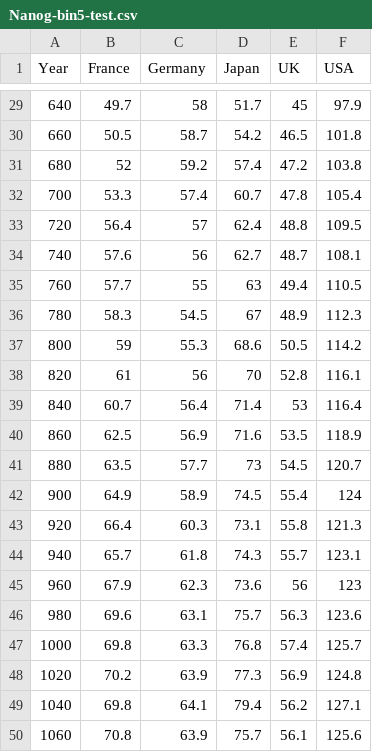
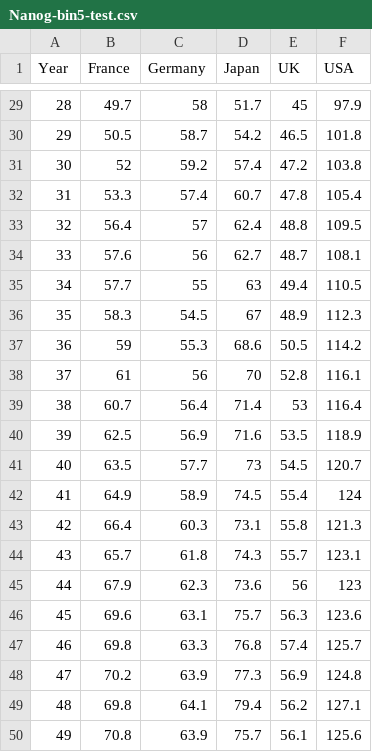
Before and after one commit to anniepyim/demo1, a CSV file: Nanog-bin5-test.csv, drawn as a sheet; only a part is shown, gaps mark what is left out; the diff covers the shown part only.

```diff
--- a/Nanog-bin5-test.csv
+++ b/Nanog-bin5-test.csv
@@ -29,22 +29,22 @@ Year,France,Germany,Japan,UK,USA
-640,49.7,58,51.7,45,97.9
-660,50.5,58.7,54.2,46.5,101.8
-680,52,59.2,57.4,47.2,103.8
-700,53.3,57.4,60.7,47.8,105.4
-720,56.4,57,62.4,48.8,109.5
-740,57.6,56,62.7,48.7,108.1
-760,57.7,55,63,49.4,110.5
-780,58.3,54.5,67,48.9,112.3
-800,59,55.3,68.6,50.5,114.2
-820,61,56,70,52.8,116.1
-840,60.7,56.4,71.4,53,116.4
-860,62.5,56.9,71.6,53.5,118.9
-880,63.5,57.7,73,54.5,120.7
-900,64.9,58.9,74.5,55.4,124
-920,66.4,60.3,73.1,55.8,121.3
-940,65.7,61.8,74.3,55.7,123.1
-960,67.9,62.3,73.6,56,123
-980,69.6,63.1,75.7,56.3,123.6
-1000,69.8,63.3,76.8,57.4,125.7
-1020,70.2,63.9,77.3,56.9,124.8
-1040,69.8,64.1,79.4,56.2,127.1
-1060,70.8,63.9,75.7,56.1,125.6
+28,49.7,58,51.7,45,97.9
+29,50.5,58.7,54.2,46.5,101.8
+30,52,59.2,57.4,47.2,103.8
+31,53.3,57.4,60.7,47.8,105.4
+32,56.4,57,62.4,48.8,109.5
+33,57.6,56,62.7,48.7,108.1
+34,57.7,55,63,49.4,110.5
+35,58.3,54.5,67,48.9,112.3
+36,59,55.3,68.6,50.5,114.2
+37,61,56,70,52.8,116.1
+38,60.7,56.4,71.4,53,116.4
+39,62.5,56.9,71.6,53.5,118.9
+40,63.5,57.7,73,54.5,120.7
+41,64.9,58.9,74.5,55.4,124
+42,66.4,60.3,73.1,55.8,121.3
+43,65.7,61.8,74.3,55.7,123.1
+44,67.9,62.3,73.6,56,123
+45,69.6,63.1,75.7,56.3,123.6
+46,69.8,63.3,76.8,57.4,125.7
+47,70.2,63.9,77.3,56.9,124.8
+48,69.8,64.1,79.4,56.2,127.1
+49,70.8,63.9,75.7,56.1,125.6
```
Also changed, not shown: 27 edited cells elsewhere in this file.
